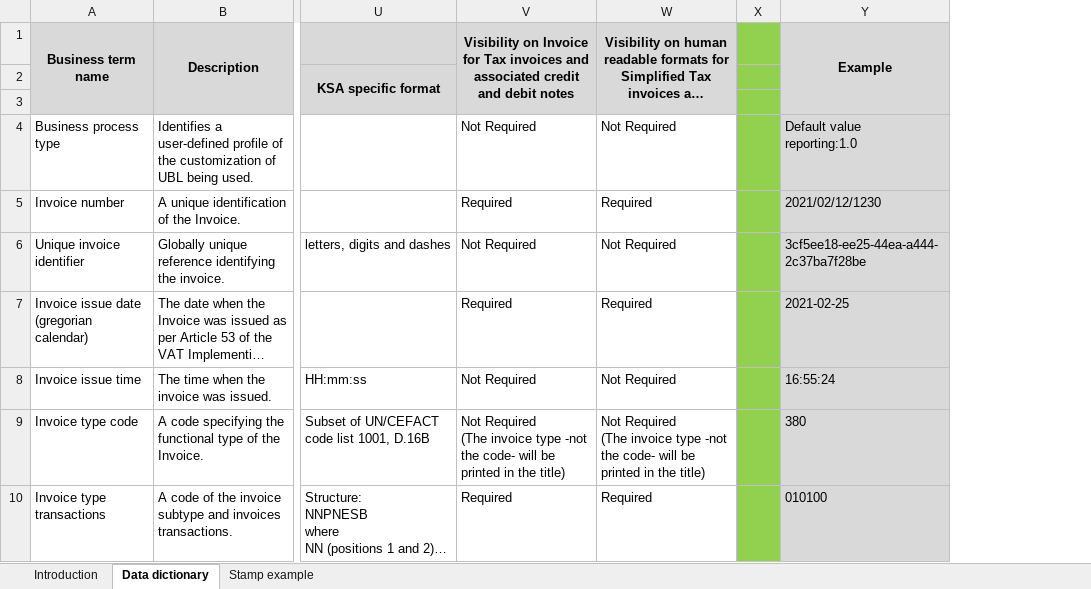
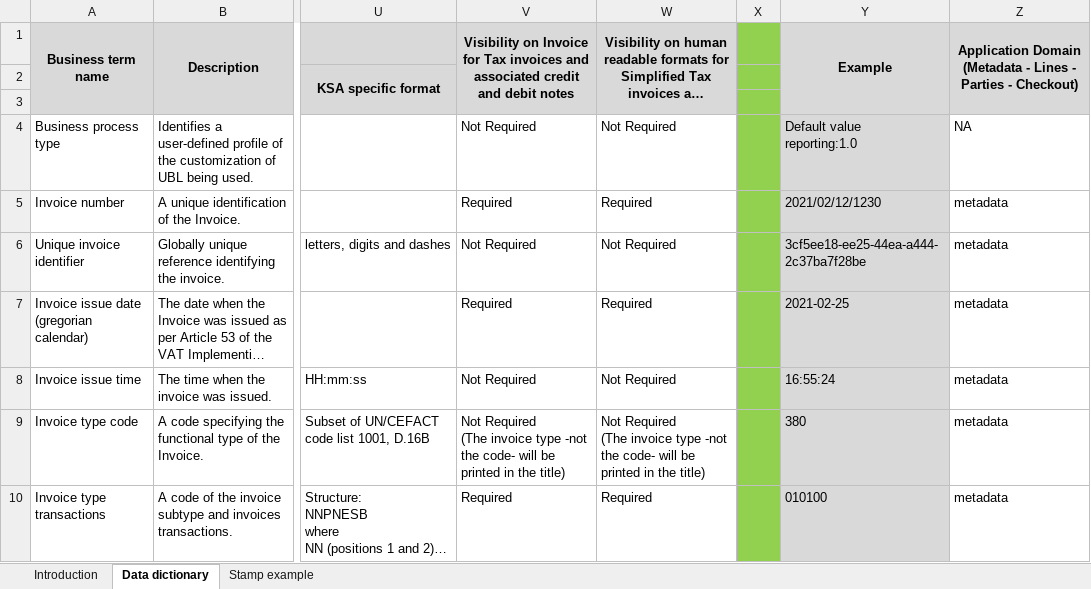
Before and after one commit to AbRahman-ra/zaxeg, an Excel workbook: docs/official/EInvoice_Data_Dictionary.xlsx, sheet Data dictionary, drawn as a sheet; only a part is shown, gaps mark what is left out; long unchanged cells end in …; values as stored, in another font and other column widths than the file's, no borders; the diff names each change by its address in the sheet, - before the commit and + after, or states it on an @@ line.

Commit message:
metadata validation done as per dictionary sheet (except phase ii)

```diff
--- a/docs/official/EInvoice_Data_Dictionary.xlsx (sheet Data dictionary)
+++ b/docs/official/EInvoice_Data_Dictionary.xlsx (sheet Data dictionary)
+column Z, rows 1-10: Application Domain (Metadata - Lines - Parties - Checkout) |  |  | NA | metadata | metadata | metadata | metadata | metadata | metadata
```
Also changed, not shown: sheet Introduction, charts or pictures, 29 other files.
